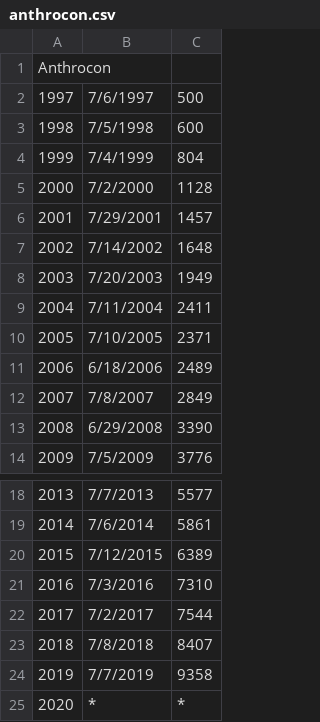
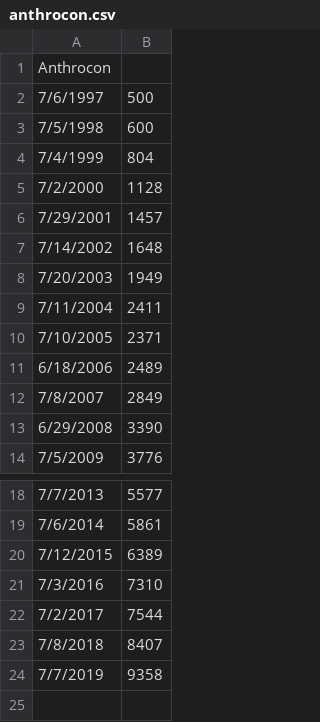
Before and after one commit to huehuecoyotl/furry-con-data, a CSV file: raw_data/anthrocon.csv, drawn as a sheet; only a part is shown, gaps mark what is left out; removed rows and columns are numbered as before the commit, all else as after; the diff names each change by its address in the sheet, - before the commit and + after, or states it on an @@ line.

```diff
--- a/raw_data/anthrocon.csv
+++ b/raw_data/anthrocon.csv
-column A, rows 1-14: Anthrocon | 1997 | 1998 | 1999 | 2000 | 2001 | 2002 | 2003 | 2004 | 2005 | 2006 | 2007 | 2008 | 2009; rows 18-24: 2013 | 2014 | 2015 | 2016 | 2017 | 2018 | 2019
-A1: (empty)
+A1: Anthrocon
-row 25: 2020 | * | *
```
Also changed, not shown: raw_data/eurofurence.csv, raw_data/further_confusion.csv, 27 other files.
